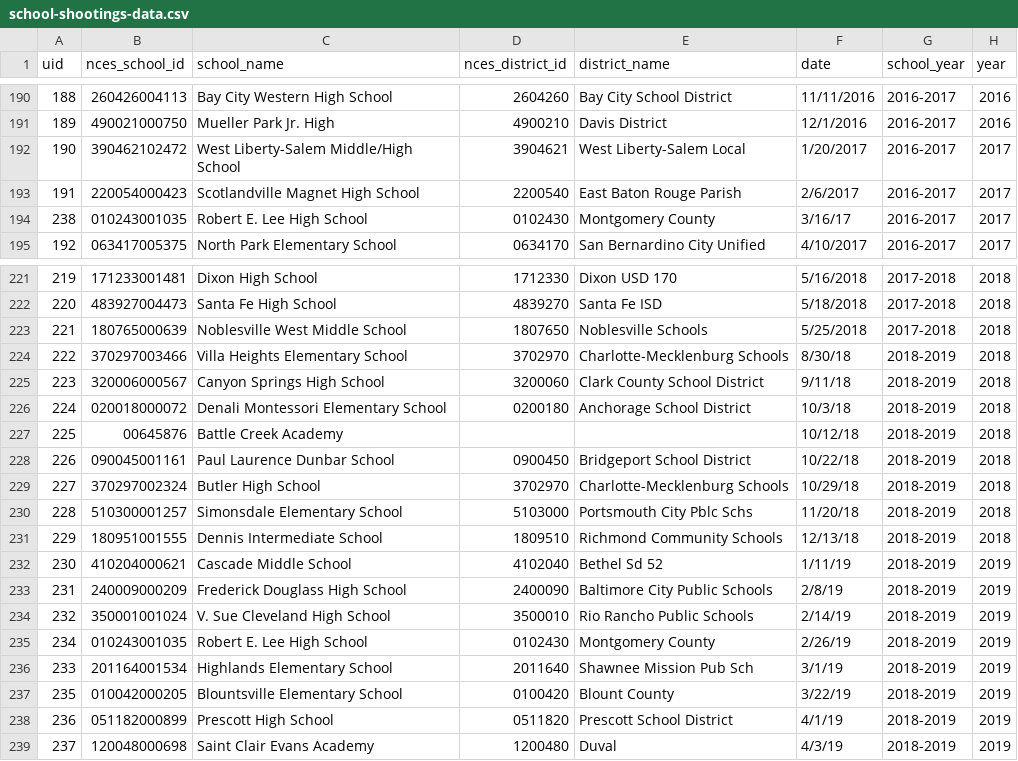
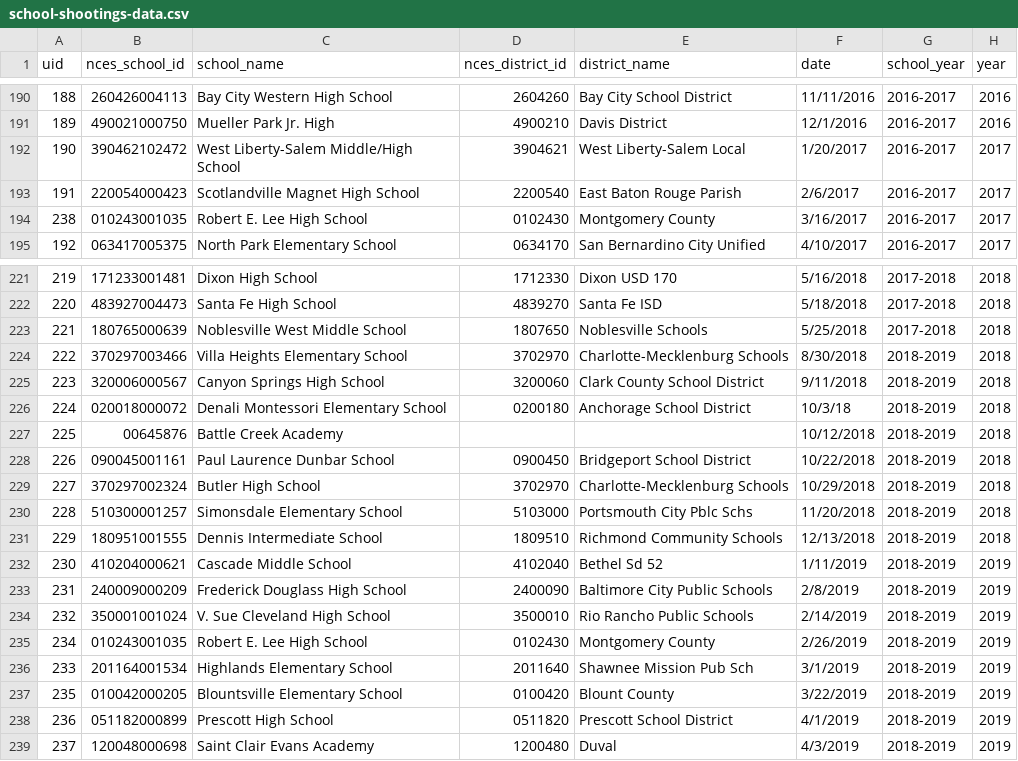
Before and after one commit to washingtonpost/data-school-shootings, a CSV file: school-shootings-data.csv, drawn as a sheet; only a part is shown, gaps mark what is left out; the diff names each change by its address in the sheet, - before the commit and + after, or states it on an @@ line.

Commit message:
238 school shootings since Columbine

```diff
--- a/school-shootings-data.csv
+++ b/school-shootings-data.csv
-F194 (date): 3/16/17
+F194 (date): 3/16/2017
-F224 (date): 8/30/18
+F224 (date): 8/30/2018
-F225 (date): 9/11/18
+F225 (date): 9/11/2018
-F227 (date): 10/12/18
+F227 (date): 10/12/2018
-F228 (date): 10/22/18
+F228 (date): 10/22/2018
-F229 (date): 10/29/18
+F229 (date): 10/29/2018
-F230 (date): 11/20/18
+F230 (date): 11/20/2018
-F231 (date): 12/13/18
+F231 (date): 12/13/2018
-F232 (date): 1/11/19
+F232 (date): 1/11/2019
-F233 (date): 2/8/19
+F233 (date): 2/8/2019
-F234 (date): 2/14/19
+F234 (date): 2/14/2019
-F235 (date): 2/26/19
+F235 (date): 2/26/2019
-F236 (date): 3/1/19
+F236 (date): 3/1/2019
-F237 (date): 3/22/19
+F237 (date): 3/22/2019
-F238 (date): 4/1/19
+F238 (date): 4/1/2019
-F239 (date): 4/3/19
+F239 (date): 4/3/2019
```
